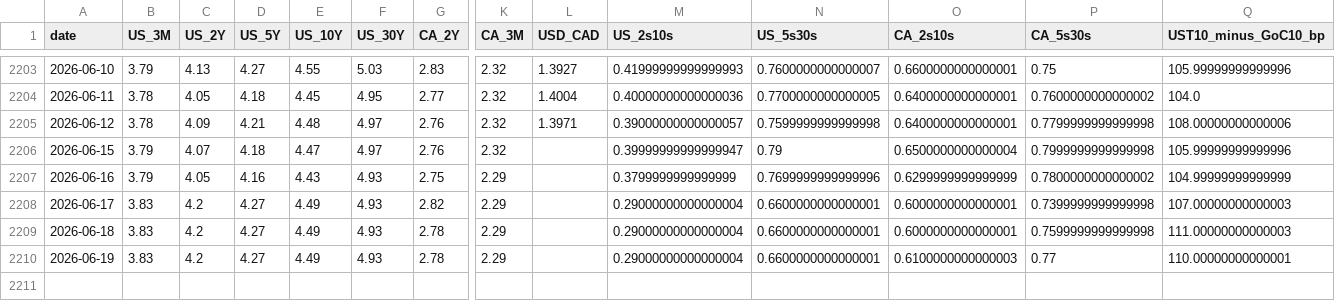
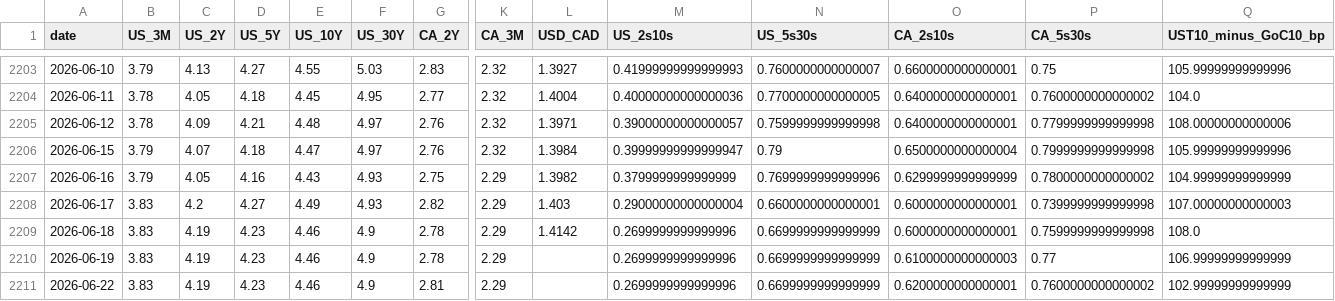
Before and after one commit to CSCoder33/Yield_Curve_History_Dashboard_U.S._Canada, a CSV file: data/processed/daily.csv, drawn as a sheet; only a part is shown, gaps mark what is left out; rows hold the shown columns only; the diff names each change by its address in the sheet, - before the commit and + after, or states it on an @@ line.

```diff
--- a/data/processed/daily.csv
+++ b/data/processed/daily.csv
-L2206 (USD_CAD): (empty)
+L2206 (USD_CAD): 1.3984
-L2207 (USD_CAD): (empty)
+L2207 (USD_CAD): 1.3982
-L2208 (USD_CAD): (empty)
+L2208 (USD_CAD): 1.403
-C2209:C2210 (US_2Y): 4.2
+C2209:C2210 (US_2Y): 4.19
-D2209:D2210 (US_5Y): 4.27
+D2209:D2210 (US_5Y): 4.23
-E2209:E2210 (US_10Y): 4.49
+E2209:E2210 (US_10Y): 4.46
-F2209:F2210 (US_30Y): 4.93
+F2209:F2210 (US_30Y): 4.9
-L2209 (USD_CAD): (empty)
+L2209 (USD_CAD): 1.4142
-M2209:M2210 (US_2s10s): 0.29000000000000004
+M2209:M2210 (US_2s10s): 0.2699999999999996
-N2209:N2210 (US_5s30s): 0.6600000000000001
+N2209:N2210 (US_5s30s): 0.6699999999999999
-Q2209 (UST10_minus_GoC10_bp): 111.00000000000003
+Q2209 (UST10_minus_GoC10_bp): 108.0
-Q2210 (UST10_minus_GoC10_bp): 110.00000000000001
+Q2210 (UST10_minus_GoC10_bp): 106.99999999999999
+row 2211: 2026-06-22 | 3.83 | 4.19 | 4.23 | 4.46 | 4.9 | 2.81 | 2.29 |  | 0.2699999999999996 | 0.6699999999999999 | 0.6200000000000001 | 0.7600000000000002 | 102.99999999999999
```
Also changed, not shown: 18 other files.
